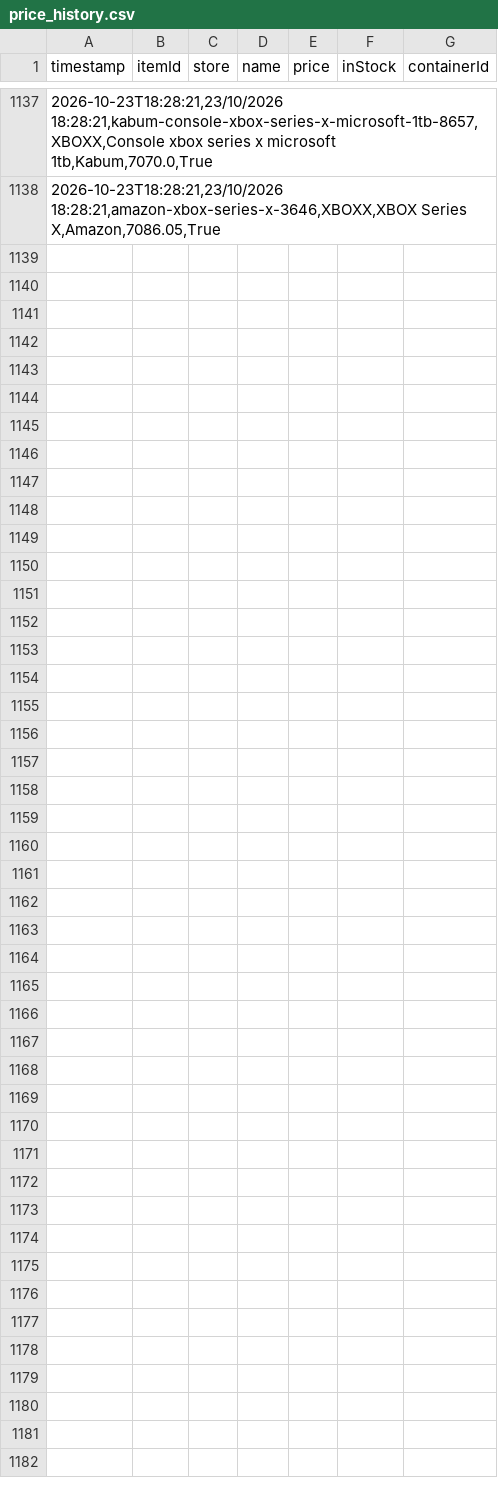
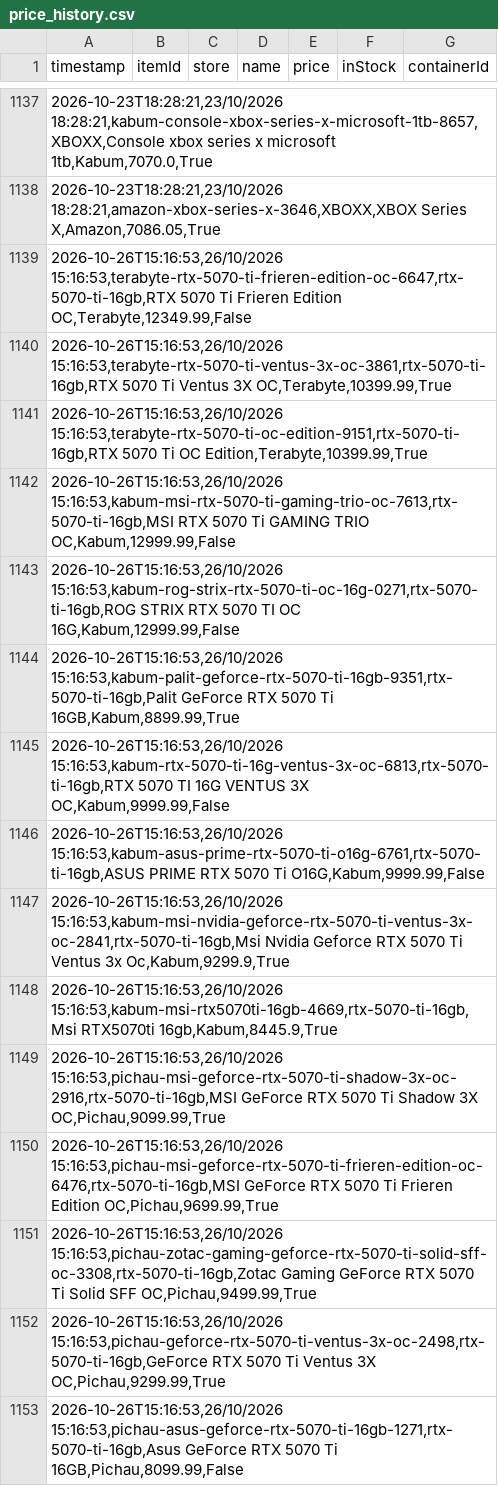
Before and after one commit to Crazy-Spy/PriceCheckURL, a CSV file: data/price_history.csv, drawn as a sheet; only a part is shown, gaps mark what is left out.

```diff
--- a/data/price_history.csv
+++ b/data/price_history.csv
@@ -1138 +1138,16 @@
 2026-10-23T18:28:21,23/10/2026 18:28:21,amazon-xbox-series-x-3646,XBOXX,XBOX Series X,Amazon,7086.05,True
+2026-10-26T15:16:53,26/10/2026 15:16:53,terabyte-rtx-5070-ti-frieren-edition-oc-6647,rtx-5070-ti-16gb,RTX 5070 Ti Frieren Edition OC,Terabyte,12349.99,False
+2026-10-26T15:16:53,26/10/2026 15:16:53,terabyte-rtx-5070-ti-ventus-3x-oc-3861,rtx-5070-ti-16gb,RTX 5070 Ti Ventus 3X OC,Terabyte,10399.99,True
+2026-10-26T15:16:53,26/10/2026 15:16:53,terabyte-rtx-5070-ti-oc-edition-9151,rtx-5070-ti-16gb,RTX 5070 Ti OC Edition,Terabyte,10399.99,True
+2026-10-26T15:16:53,26/10/2026 15:16:53,kabum-msi-rtx-5070-ti-gaming-trio-oc-7613,rtx-5070-ti-16gb,MSI RTX 5070 Ti GAMING TRIO OC,Kabum,12999.99,False
+2026-10-26T15:16:53,26/10/2026 15:16:53,kabum-rog-strix-rtx-5070-ti-oc-16g-0271,rtx-5070-ti-16gb,ROG STRIX RTX 5070 TI OC 16G,Kabum,12999.99,False
+2026-10-26T15:16:53,26/10/2026 15:16:53,kabum-palit-geforce-rtx-5070-ti-16gb-9351,rtx-5070-ti-16gb,Palit GeForce RTX 5070 Ti 16GB,Kabum,8899.99,True
+2026-10-26T15:16:53,26/10/2026 15:16:53,kabum-rtx-5070-ti-16g-ventus-3x-oc-6813,rtx-5070-ti-16gb,RTX 5070 TI 16G VENTUS 3X OC,Kabum,9999.99,False
+2026-10-26T15:16:53,26/10/2026 15:16:53,kabum-asus-prime-rtx-5070-ti-o16g-6761,rtx-5070-ti-16gb,ASUS PRIME RTX 5070 Ti O16G,Kabum,9999.99,False
+2026-10-26T15:16:53,26/10/2026 15:16:53,kabum-msi-nvidia-geforce-rtx-5070-ti-ventus-3x-oc-2841,rtx-5070-ti-16gb,Msi Nvidia Geforce RTX 5070 Ti Ventus 3x Oc,Kabum,9299.9,True
+2026-10-26T15:16:53,26/10/2026 15:16:53,kabum-msi-rtx5070ti-16gb-4669,rtx-5070-ti-16gb,Msi RTX5070ti 16gb,Kabum,8445.9,True
+2026-10-26T15:16:53,26/10/2026 15:16:53,pichau-msi-geforce-rtx-5070-ti-shadow-3x-oc-2916,rtx-5070-ti-16gb,MSI GeForce RTX 5070 Ti Shadow 3X OC,Pichau,9099.99,True
+2026-10-26T15:16:53,26/10/2026 15:16:53,pichau-msi-geforce-rtx-5070-ti-frieren-edition-oc-6476,rtx-5070-ti-16gb,MSI GeForce RTX 5070 Ti Frieren Edition OC,Pichau,9699.99,True
+2026-10-26T15:16:53,26/10/2026 15:16:53,pichau-zotac-gaming-geforce-rtx-5070-ti-solid-sff-oc-3308,rtx-5070-ti-16gb,Zotac Gaming GeForce RTX 5070 Ti Solid SFF OC,Pichau,9499.99,True
+2026-10-26T15:16:53,26/10/2026 15:16:53,pichau-geforce-rtx-5070-ti-ventus-3x-oc-2498,rtx-5070-ti-16gb,GeForce RTX 5070 Ti Ventus 3X OC,Pichau,9299.99,True
+2026-10-26T15:16:53,26/10/2026 15:16:53,pichau-asus-geforce-rtx-5070-ti-16gb-1271,rtx-5070-ti-16gb,Asus GeForce RTX 5070 Ti 16GB,Pichau,8099.99,False
```
Also changed, not shown: 3 other files.
